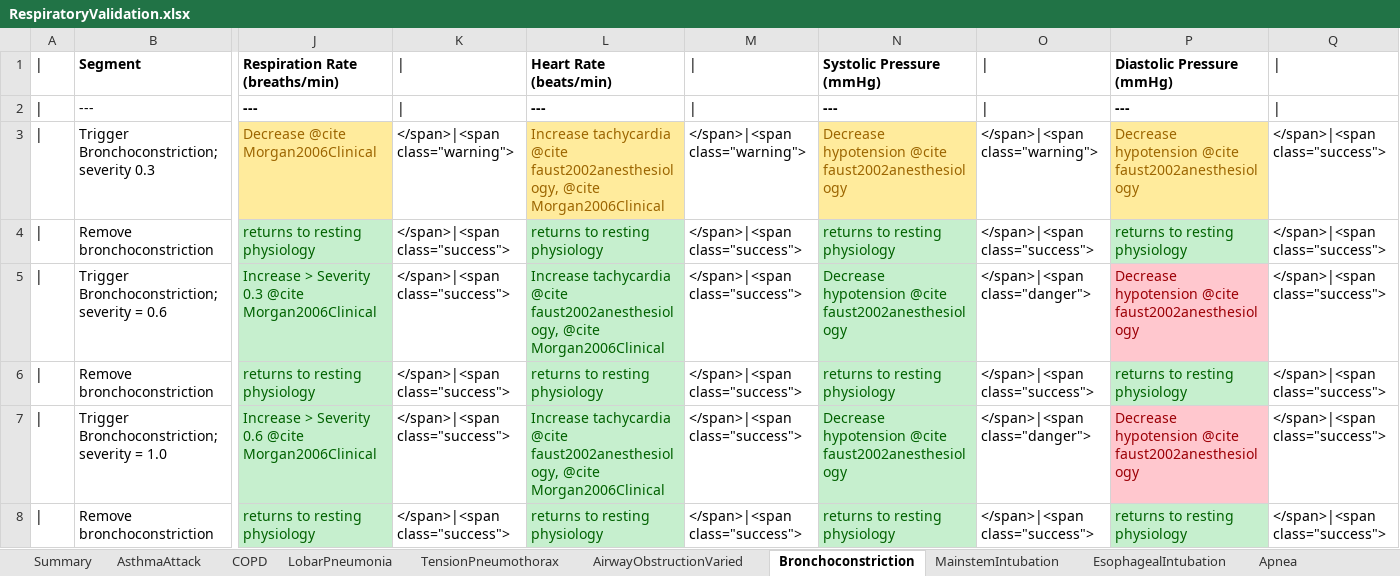
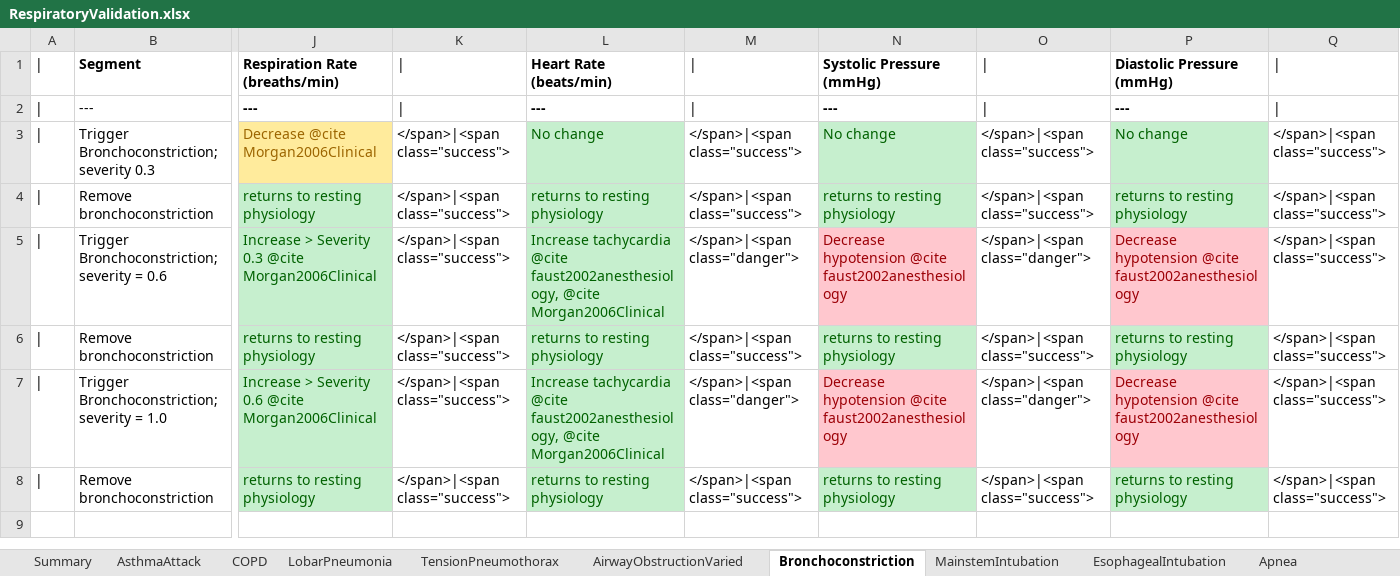
Before and after one commit to BioGearsEngine/core, an Excel workbook: share/doc/validation/Scenarios/RespiratoryValidation.xlsx, sheet Bronchoconstriction, drawn as a sheet; only a part is shown, gaps mark what is left out; values as stored, in another font and other column widths than the file's, no borders; the diff names each change by its address in the sheet, - before the commit and + after, or states it on an @@ line.

```diff
--- a/share/doc/validation/Scenarios/RespiratoryValidation.xlsx (sheet Bronchoconstriction)
+++ b/share/doc/validation/Scenarios/RespiratoryValidation.xlsx (sheet Bronchoconstriction)
-K3: </span>|<span class="warning">
+K3: </span>|<span class="success">
-L3: Increase tachycardia @cite faust2002anesthesiology, @cite Morgan2006Clinical
+L3: No change
@@ L3 fill: #FFEB9C → #C6EFCE, text colour: #9C6500 → #006100 @@
-M3: </span>|<span class="warning">
+M3: </span>|<span class="success">
-N3: Decrease hypotension @cite faust2002anesthesiology
+N3: No change
@@ N3 fill: #FFEB9C → #C6EFCE, text colour: #9C6500 → #006100 @@
-O3: </span>|<span class="warning">
+O3: </span>|<span class="success">
-P3: Decrease hypotension @cite faust2002anesthesiology
+P3: No change
@@ P3 fill: #FFEB9C → #C6EFCE, text colour: #9C6500 → #006100 @@
-M5: </span>|<span class="success">
+M5: </span>|<span class="danger">
@@ N5 fill: #C6EFCE → #FFC7CE, text colour: #006100 → #9C0006 @@
-M7: </span>|<span class="success">
+M7: </span>|<span class="danger">
@@ N7 fill: #C6EFCE → #FFC7CE, text colour: #006100 → #9C0006 @@
```
Also changed, not shown: sheet Summary, sheet TensionPneumothorax, sheet COPD, sheet AirwayObstructionVaried, sheet EsophagealIntubation, sheet MainstemIntubation, 2 more sheets, 3 other files.
